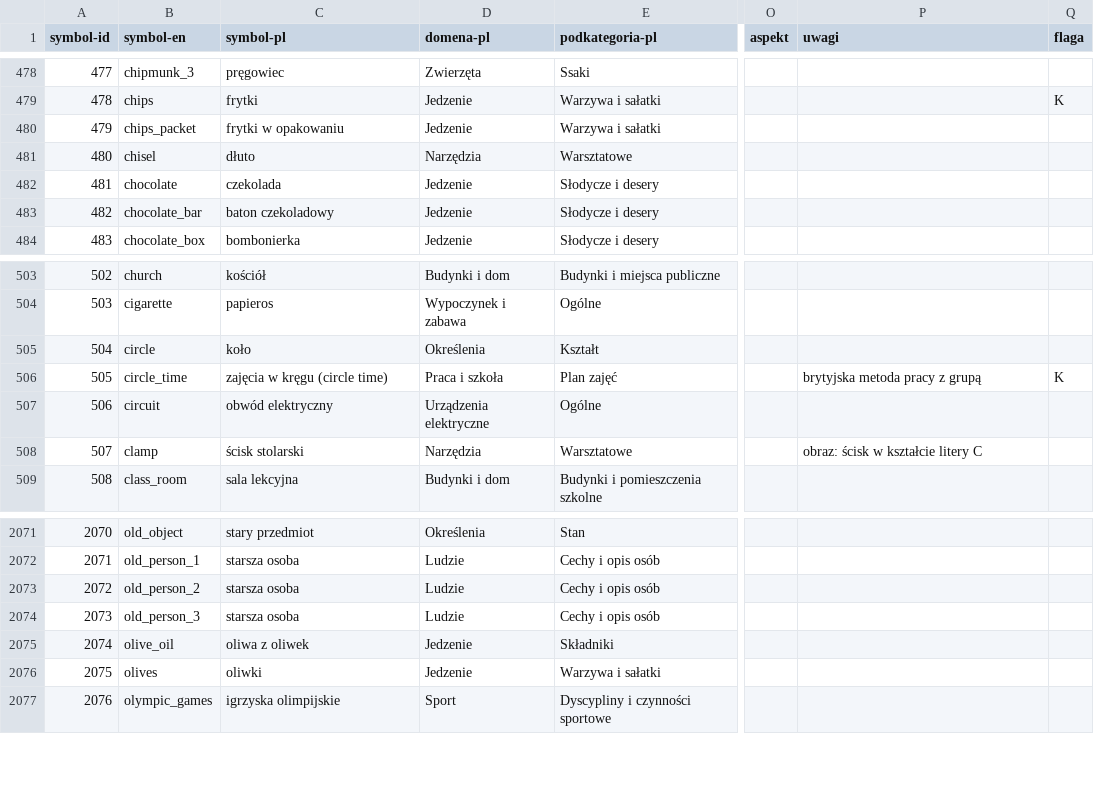
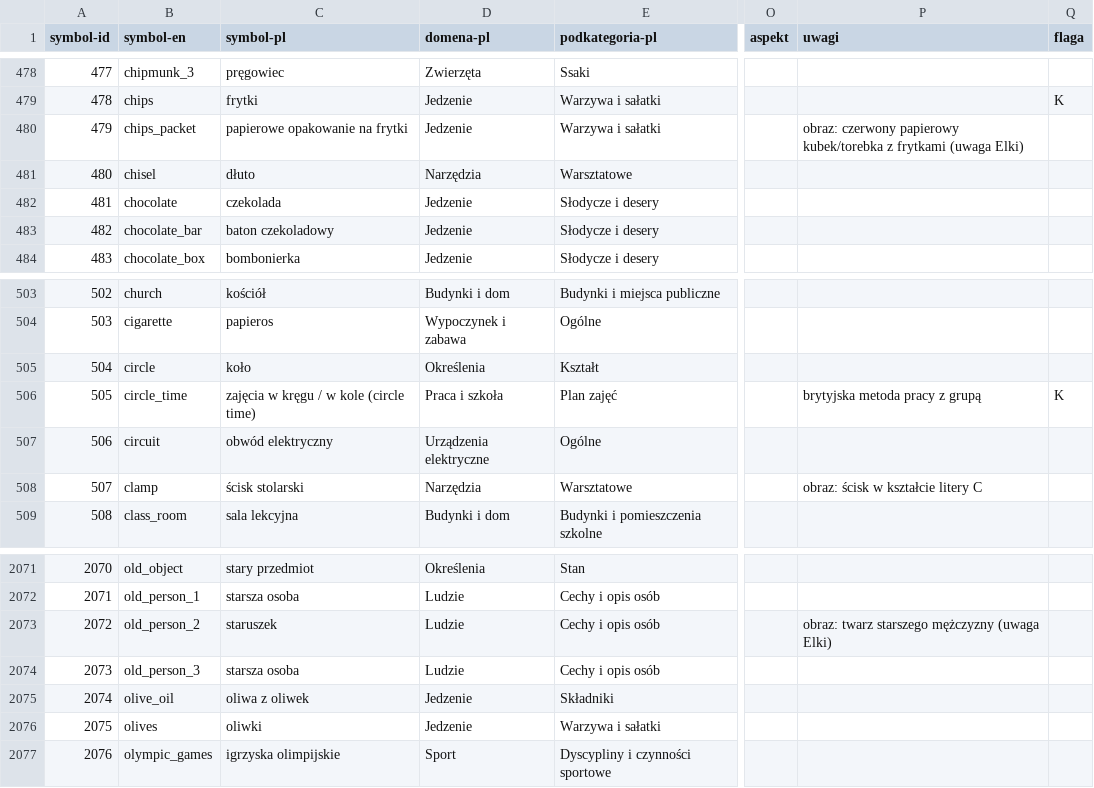
Before and after one commit to lizzy-606/mulberry-symbols-pl, a CSV file: scripts/data/symbol-info-pl.csv, drawn as a sheet; only a part is shown, gaps mark what is left out; the diff names each change by its address in the sheet, - before the commit and + after, or states it on an @@ line.

```diff
--- a/scripts/data/symbol-info-pl.csv
+++ b/scripts/data/symbol-info-pl.csv
-C480 (symbol-pl): frytki w opakowaniu
+C480 (symbol-pl): papierowe opakowanie na frytki
-P480 (uwagi): (empty)
+P480 (uwagi): obraz: czerwony papierowy kubek/torebka z frytkami (uwaga Elki)
-C506 (symbol-pl): zajęcia w kręgu (circle time)
+C506 (symbol-pl): zajęcia w kręgu / w kole (circle time)
-C2073 (symbol-pl): starsza osoba
+C2073 (symbol-pl): staruszek
-P2073 (uwagi): (empty)
+P2073 (uwagi): obraz: twarz starszego mężczyzny (uwaga Elki)
```
